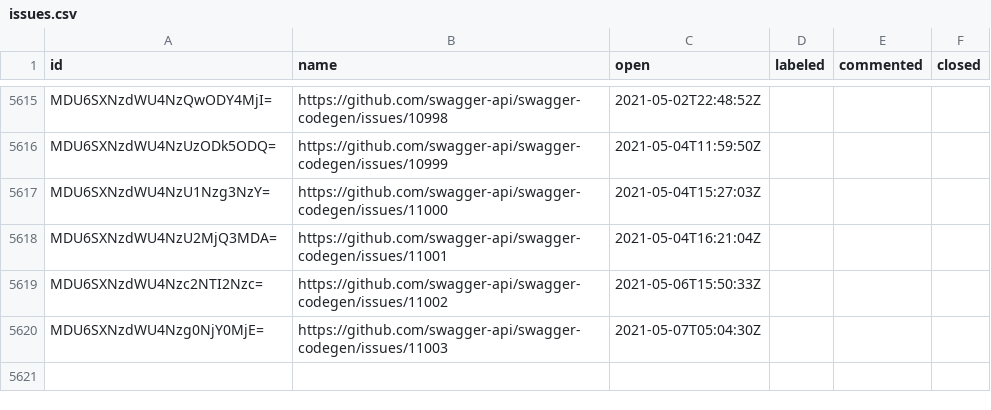
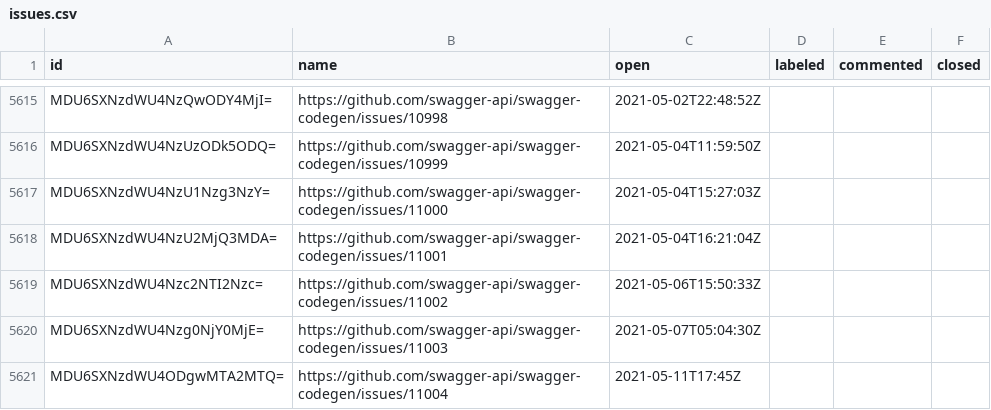
Before and after one commit to SmartBear/swagger-oselvar-metrics, a CSV file: data/swagger-api/swagger-codegen/issues.csv, drawn as a sheet; only a part is shown, gaps mark what is left out; the diff names each change by its address in the sheet, - before the commit and + after, or states it on an @@ line.

```diff
--- a/data/swagger-api/swagger-codegen/issues.csv
+++ b/data/swagger-api/swagger-codegen/issues.csv
+row 5621: MDU6SXNzdWU4ODgwMTA2MTQ= | https://github.com/swagger-api/swagger-codegen/issues/11004 | 2021-05-11T17:45Z
```
Also changed, not shown: data/swagger-api/swagger-codegen/pullRequests.csv.
